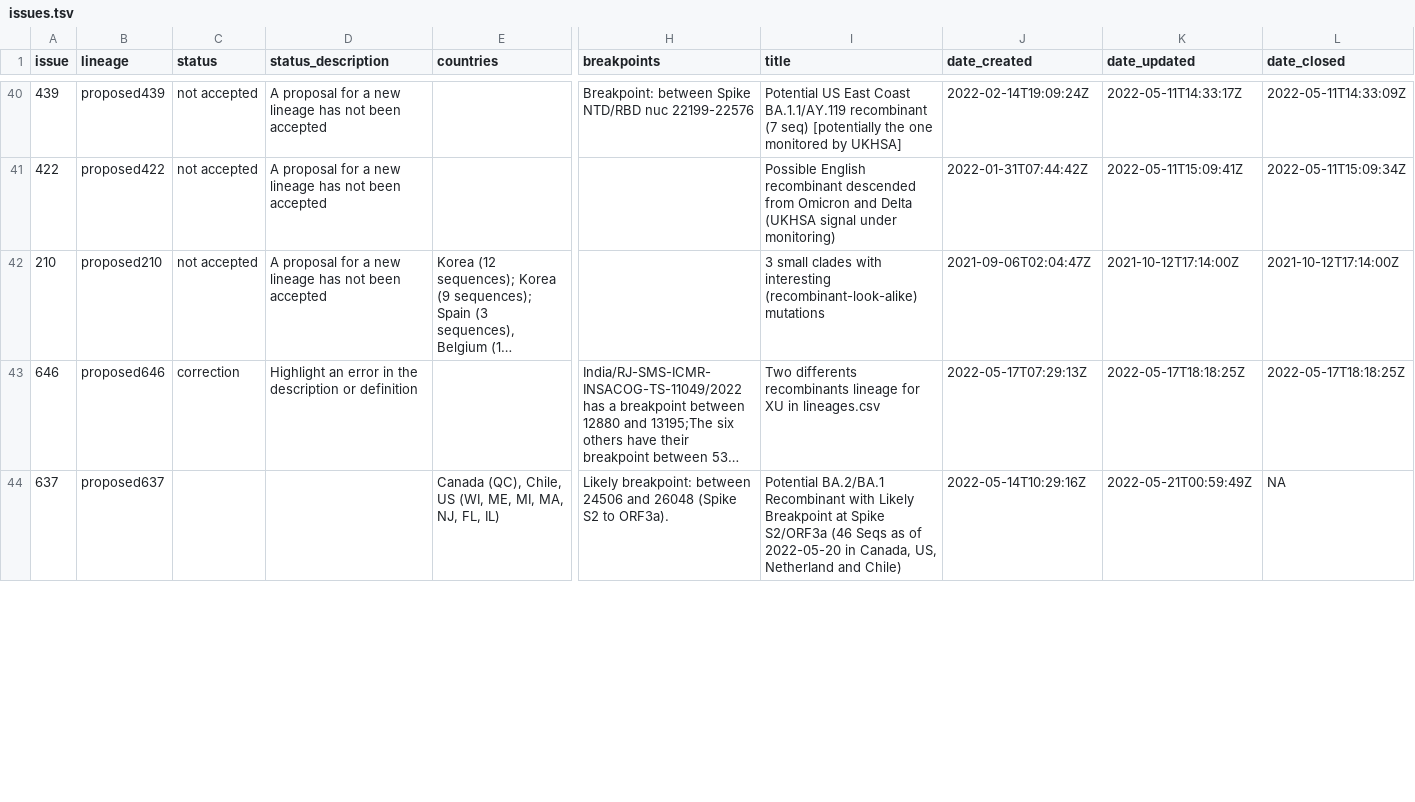
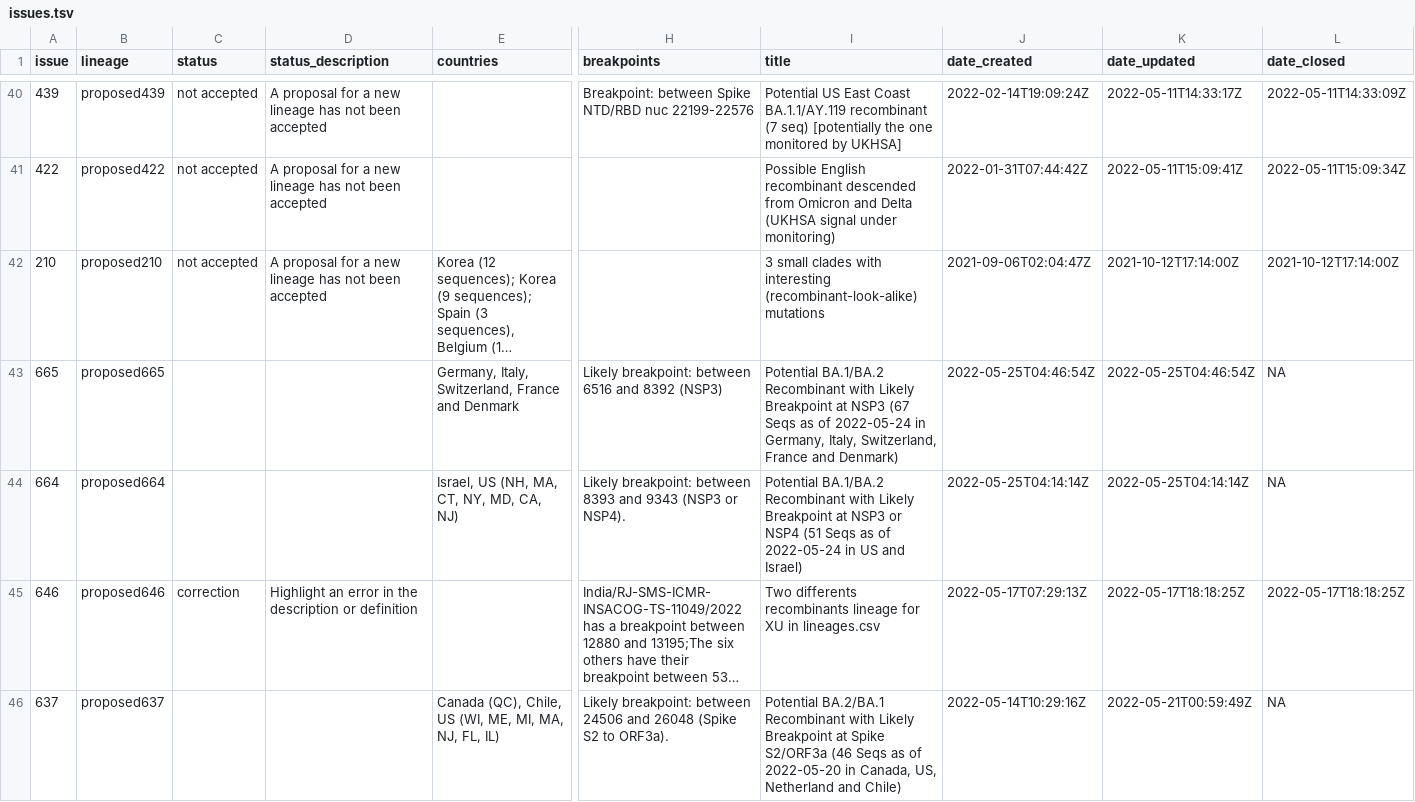
Before and after one commit to ktmeaton/ncov-recombinant, a TSV file: resources/issues.tsv, drawn as a sheet; only a part is shown, gaps mark what is left out; long unchanged cells end in …; rows hold the shown columns only; the diff covers the shown part only; the diff names each change by its address in the sheet, - before the commit and + after, or states it on an @@ line.

Commit message:
update issues and breakpoints

```diff
--- a/resources/issues.tsv
+++ b/resources/issues.tsv
+row 43: 665 | proposed665 |  |  | Germany, Italy, Switzerland, France and Denmark | Likely breakpoint: between 6516 and 8392 (NSP3) | Potential BA.1/BA.2 Recombinant with Likely Breakpoint at NSP3 (67 Seqs as of 2022-05-24 in Germany, Italy, Switzerland, France and Denmark) | 2022-05-25T04:46:54Z | 2022-05-25T04:46:54Z | NA
+row 44: 664 | proposed664 |  |  | Israel, US (NH, MA, CT, NY, MD, CA, NJ) | Likely breakpoint: between 8393 and 9343 (NSP3 or NSP4). | Potential BA.1/BA.2 Recombinant with Likely Breakpoint at NSP3 or NSP4 (51 Seqs as of 2022-05-24 in US and Israel) | 2022-05-25T04:14:14Z | 2022-05-25T04:14:14Z | NA
```
Also changed, not shown: 2 edited cells elsewhere in this file, resources/breakpoints.tsv, resources/issue_to_lineage.tsv.
